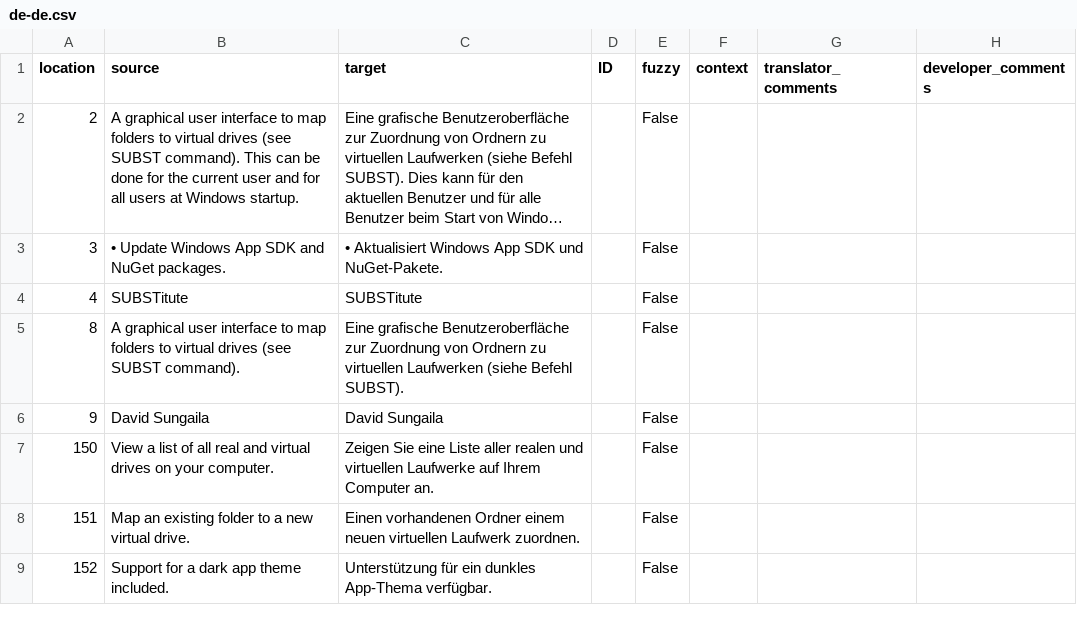
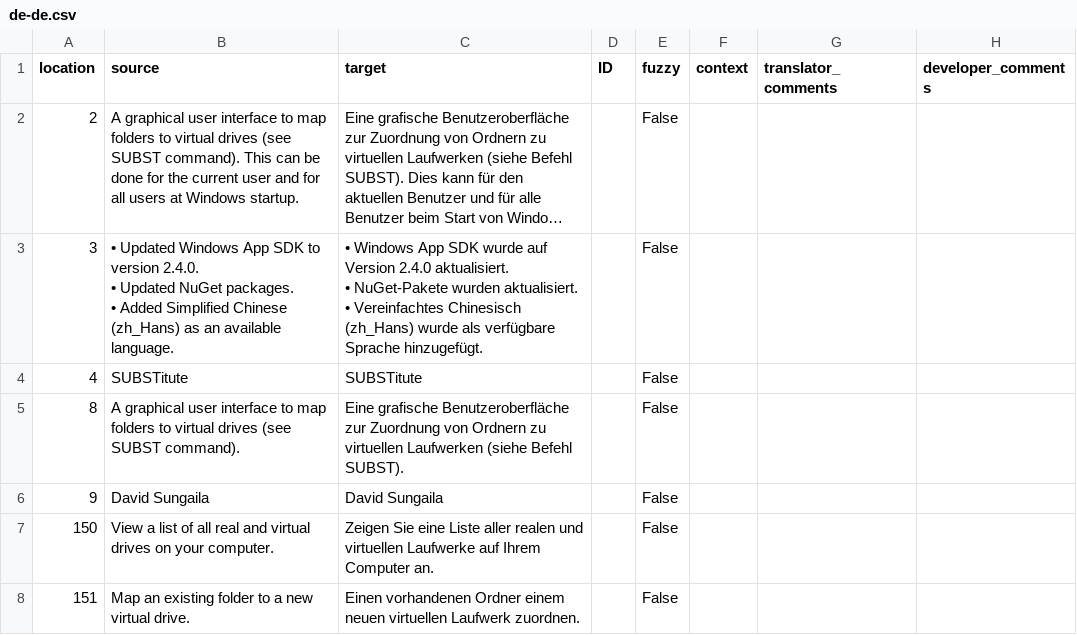
Before and after one commit to sungaila/SUBSTitute, a CSV file: etc/microsoft-store/de-de.csv, drawn as a sheet; only a part is shown; the shorter side is filled out with more unchanged rows; long unchanged cells end in …; ↵ is a line break in a cell; the diff names each change by its address in the sheet, - before the commit and + after, or states it on an @@ line.

```diff
--- a/etc/microsoft-store/de-de.csv
+++ b/etc/microsoft-store/de-de.csv
-B3 (source): • Update Windows App SDK and NuGet packages.
+B3 (source): • Updated Windows App SDK to version 2.4.0. ↵ • Updated NuGet packages. ↵ • Added Simplified Chinese (zh_Hans) as an available language.
-C3 (target): • Aktualisiert Windows App SDK und NuGet-Pakete.
+C3 (target): • Windows App SDK wurde auf Version 2.4.0 aktualisiert. ↵ • NuGet-Pakete wurden aktualisiert. ↵ • Vereinfachtes Chinesisch (zh_Hans) wurde als verfügbare Sprache hinzugefügt.
```
Also changed, not shown: etc/microsoft-store/en-us.csv, etc/microsoft-store/et.csv, 7 other files.
